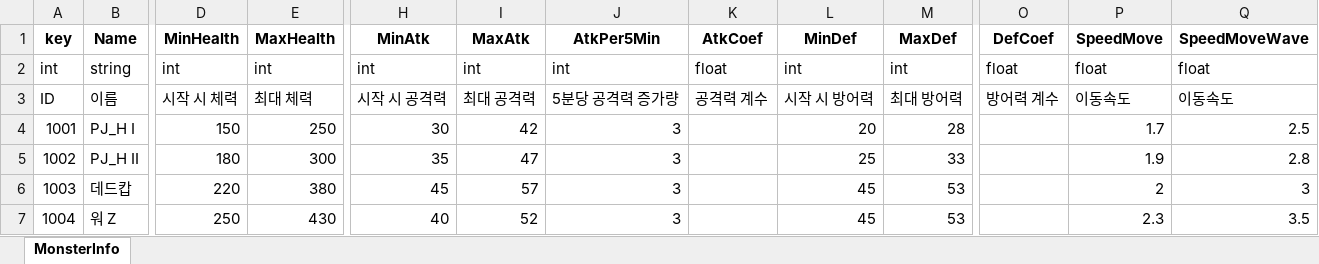
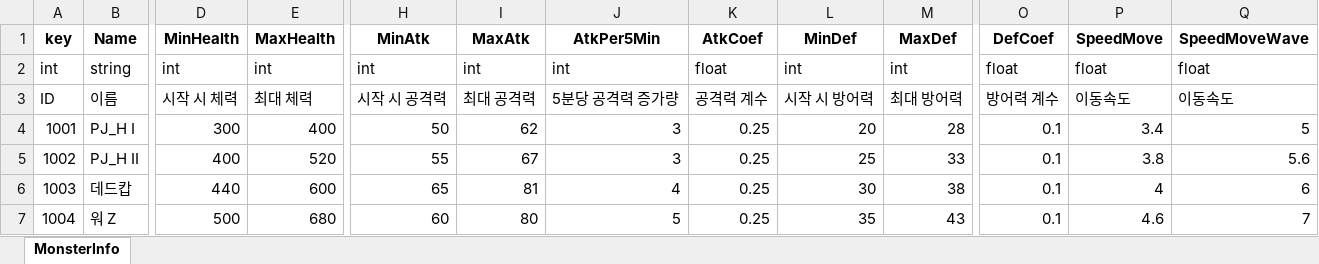
Before and after one commit to Anbak98/INFEST, an Excel workbook: INFEST_Project/Util/ExcelToJsonWizard.v1.0.6/excel_files/MonsterInfo.xlsx, sheet MonsterInfo, drawn as a sheet; only a part is shown, gaps mark what is left out; values as stored, in another font and other column widths than the file's, no borders; the diff covers the shown part only; the diff names each change by its address in the sheet, - before the commit and + after, or states it on an @@ line.

```diff
--- a/INFEST_Project/Util/ExcelToJsonWizard.v1.0.6/excel_files/MonsterInfo.xlsx (sheet MonsterInfo)
+++ b/INFEST_Project/Util/ExcelToJsonWizard.v1.0.6/excel_files/MonsterInfo.xlsx (sheet MonsterInfo)
-D4 (MinHealth): 150
+D4 (MinHealth): 300
-E4 (MaxHealth): 250
+E4 (MaxHealth): 400
-H4 (MinAtk): 30
+H4 (MinAtk): 50
-I4 (MaxAtk): 42
+I4 (MaxAtk): 62
-K4:K7 (AtkCoef): (empty)
+K4:K7 (AtkCoef): 0.25
-O4:O7 (DefCoef): (empty)
+O4:O7 (DefCoef): 0.1
-P4 (SpeedMove): 1.7
+P4 (SpeedMove): 3.4
-Q4 (SpeedMoveWave): 2.5
+Q4 (SpeedMoveWave): 5
-D5 (MinHealth): 180
+D5 (MinHealth): 400
-E5 (MaxHealth): 300
+E5 (MaxHealth): 520
-H5 (MinAtk): 35
+H5 (MinAtk): 55
-I5 (MaxAtk): 47
+I5 (MaxAtk): 67
-P5 (SpeedMove): 1.9
+P5 (SpeedMove): 3.8
-Q5 (SpeedMoveWave): 2.8
+Q5 (SpeedMoveWave): 5.6
-D6 (MinHealth): 220
+D6 (MinHealth): 440
-E6 (MaxHealth): 380
+E6 (MaxHealth): 600
-H6 (MinAtk): 45
+H6 (MinAtk): 65
-I6 (MaxAtk): 57
+I6 (MaxAtk): 81
-J6 (AtkPer5Min): 3
+J6 (AtkPer5Min): 4
-L6 (MinDef): 45
+L6 (MinDef): 30
-M6 (MaxDef): 53
+M6 (MaxDef): 38
-P6 (SpeedMove): 2
+P6 (SpeedMove): 4
-Q6 (SpeedMoveWave): 3
+Q6 (SpeedMoveWave): 6
-D7 (MinHealth): 250
+D7 (MinHealth): 500
-E7 (MaxHealth): 430
+E7 (MaxHealth): 680
-H7 (MinAtk): 40
+H7 (MinAtk): 60
-I7 (MaxAtk): 52
+I7 (MaxAtk): 80
-J7 (AtkPer5Min): 3
+J7 (AtkPer5Min): 5
-L7 (MinDef): 45
+L7 (MinDef): 35
-M7 (MaxDef): 53
+M7 (MaxDef): 43
-P7 (SpeedMove): 2.3
+P7 (SpeedMove): 4.6
-Q7 (SpeedMoveWave): 3.5
+Q7 (SpeedMoveWave): 7
```
Also changed, not shown: 44 edited cells elsewhere in this sheet, INFEST_Project/Util/ExcelToJsonWizard.v1.0.6/excel_files/CharacterInfo.xlsx, INFEST_Project/Util/ExcelToJsonWizard.v1.0.6/excel_files/WeaponInfo.xlsx, 1 other file.
